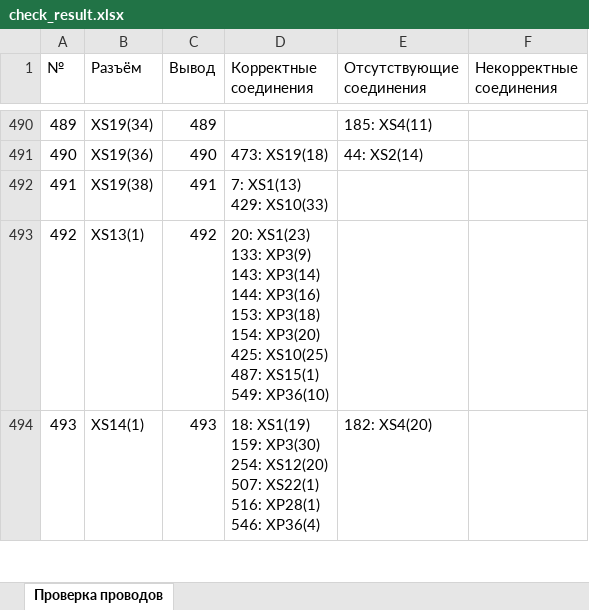
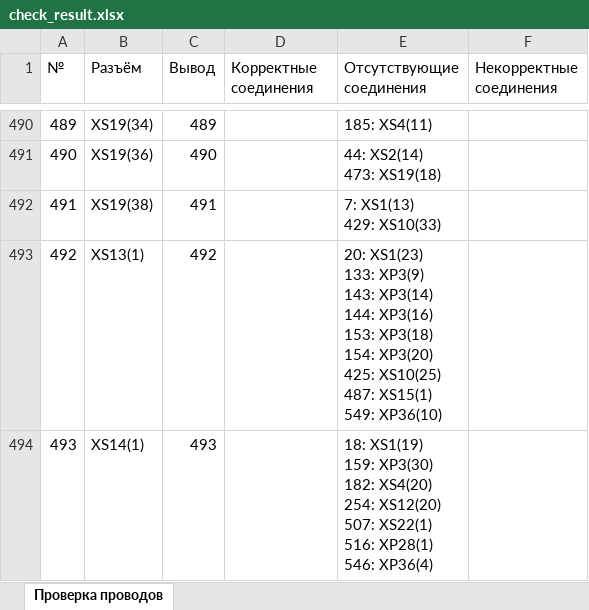
Before and after one commit to ivliev123/Wire-Tester, an Excel workbook: check_result.xlsx, sheet Проверка проводов, drawn as a sheet; only a part is shown, gaps mark what is left out; values as stored, in another font and other column widths than the file's, no cell formats; ↵ is a line break in a cell; the diff covers the shown part only; the diff names each change by its address in the sheet, - before the commit and + after, or states it on an @@ line.

```diff
--- a/check_result.xlsx (sheet Проверка проводов)
+++ b/check_result.xlsx (sheet Проверка проводов)
-D491 (Корректные соединения): 473: XS19(18)
+D491 (Корректные соединения): (empty)
-E491 (Отсутствующие соединения): 44: XS2(14)
+E491 (Отсутствующие соединения): 44: XS2(14) ↵ 473: XS19(18)
-D492 (Корректные соединения): 7: XS1(13) ↵ 429: XS10(33)
+D492 (Корректные соединения): (empty)
-E492 (Отсутствующие соединения): (empty)
+E492 (Отсутствующие соединения): 7: XS1(13) ↵ 429: XS10(33)
-D493 (Корректные соединения): 20: XS1(23) ↵ 133: XP3(9) ↵ 143: XP3(14) ↵ 144: XP3(16) ↵ 153: XP3(18) ↵ 154: XP3(20) ↵ 425: XS10(25) ↵ 487: XS15(1) ↵ 549: XP36(10)
+D493 (Корректные соединения): (empty)
-E493 (Отсутствующие соединения): (empty)
+E493 (Отсутствующие соединения): 20: XS1(23) ↵ 133: XP3(9) ↵ 143: XP3(14) ↵ 144: XP3(16) ↵ 153: XP3(18) ↵ 154: XP3(20) ↵ 425: XS10(25) ↵ 487: XS15(1) ↵ 549: XP36(10)
-D494 (Корректные соединения): 18: XS1(19) ↵ 159: XP3(30) ↵ 254: XS12(20) ↵ 507: XS22(1) ↵ 516: XP28(1) ↵ 546: XP36(4)
+D494 (Корректные соединения): (empty)
-E494 (Отсутствующие соединения): 182: XS4(20)
+E494 (Отсутствующие соединения): 18: XS1(19) ↵ 159: XP3(30) ↵ 182: XS4(20) ↵ 254: XS12(20) ↵ 507: XS22(1) ↵ 516: XP28(1) ↵ 546: XP36(4)
```
Also changed, not shown: 617 edited cells elsewhere in this sheet, cell formats, 5 other files.
